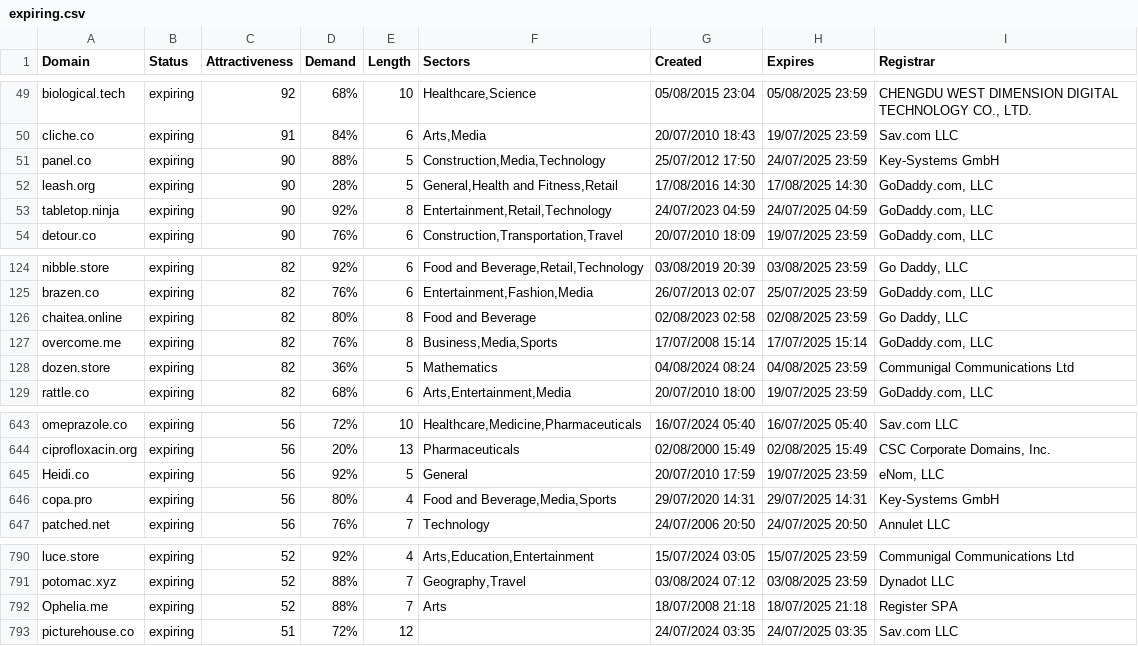
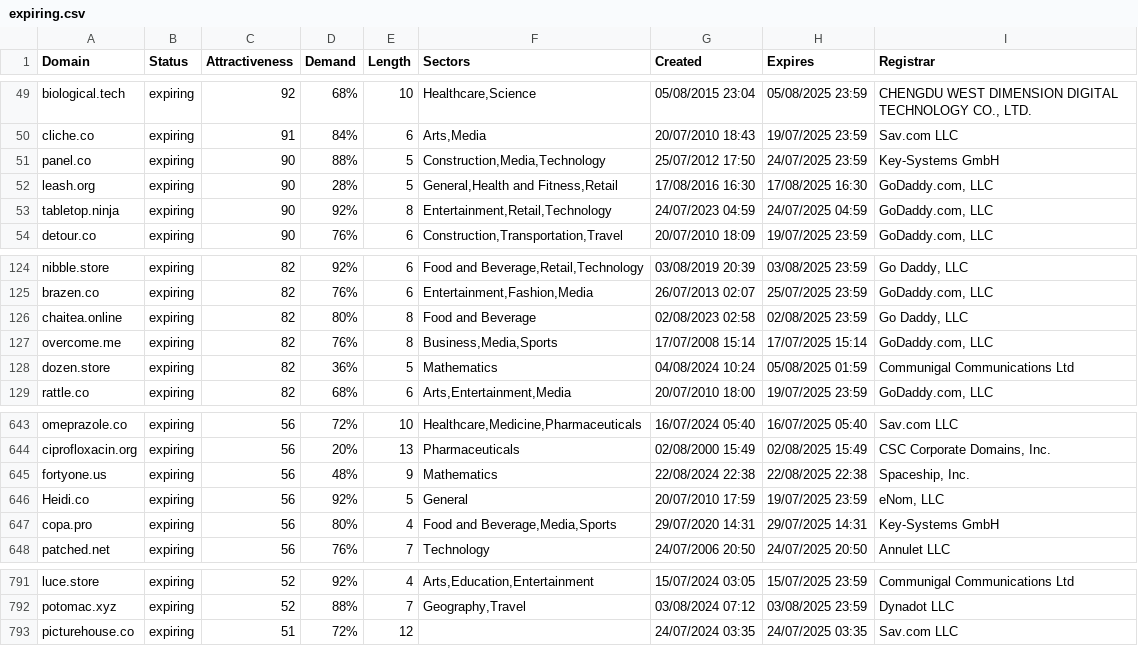
Before and after one commit to UniqueDomains/expiring-oneword-domains, a CSV file: expiring.csv, drawn as a sheet; only a part is shown, gaps mark what is left out.

Commit message:
Domains update

```diff
--- a/expiring.csv
+++ b/expiring.csv
@@ -51,3 +51,3 @@ cliche.co,expiring,91,84%,6,"Arts,Media",20/07/2010 18:43,19/07/2025 23:59,Sav.c
 panel.co,expiring,90,88%,5,"Construction,Media,Technology",25/07/2012 17:50,24/07/2025 23:59,Key-Systems GmbH
-leash.org,expiring,90,28%,5,"General,Health and Fitness,Retail",17/08/2016 14:30,17/08/2025 14:30,"GoDaddy.com, LLC"
+leash.org,expiring,90,28%,5,"General,Health and Fitness,Retail",17/08/2016 16:30,17/08/2025 16:30,"GoDaddy.com, LLC"
 tabletop.ninja,expiring,90,92%,8,"Entertainment,Retail,Technology",24/07/2023 04:59,24/07/2025 04:59,"GoDaddy.com, LLC"
@@ -127,3 +127,3 @@ chaitea.online,expiring,82,80%,8,Food and Beverage,02/08/2023 02:58,02/08/2025 2
 overcome.me,expiring,82,76%,8,"Business,Media,Sports",17/07/2008 15:14,17/07/2025 15:14,"GoDaddy.com, LLC"
-dozen.store,expiring,82,36%,5,Mathematics,04/08/2024 08:24,04/08/2025 23:59,Communigal Communications Ltd
+dozen.store,expiring,82,36%,5,Mathematics,04/08/2024 10:24,05/08/2025 01:59,Communigal Communications Ltd
 rattle.co,expiring,82,68%,6,"Arts,Entertainment,Media",20/07/2010 18:00,19/07/2025 23:59,"GoDaddy.com, LLC"
@@ -644,2 +644,3 @@ omeprazole.co,expiring,56,72%,10,"Healthcare,Medicine,Pharmaceuticals",16/07/202
 ciprofloxacin.org,expiring,56,20%,13,Pharmaceuticals,02/08/2000 15:49,02/08/2025 15:49,"CSC Corporate Domains, Inc."
+fortyone.us,expiring,56,48%,9,Mathematics,22/08/2024 22:38,22/08/2025 22:38,"Spaceship, Inc."
 Heidi.co,expiring,56,92%,5,General,20/07/2010 17:59,19/07/2025 23:59,"eNom, LLC"
@@ -791,3 +792,2 @@ luce.store,expiring,52,92%,4,"Arts,Education,Entertainment",15/07/2024 03:05,15/
 potomac.xyz,expiring,52,88%,7,"Geography,Travel",03/08/2024 07:12,03/08/2025 23:59,Dynadot LLC
-Ophelia.me,expiring,52,88%,7,Arts,18/07/2008 21:18,18/07/2025 21:18,Register SPA
 picturehouse.co,expiring,51,72%,12,,24/07/2024 03:35,24/07/2025 03:35,Sav.com LLC
```
Also changed, not shown: 2 other files.
